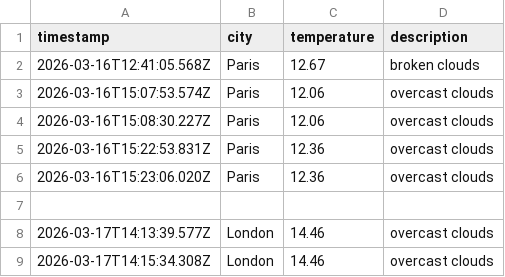
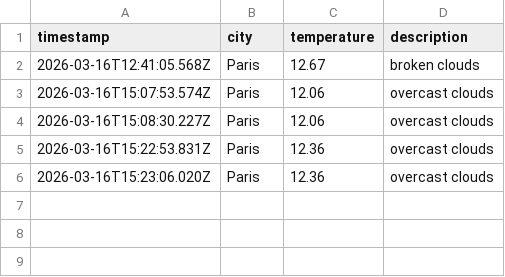
Before and after one commit to KirubaJ05/weatherAppTest, a CSV file: data/weather_log.csv, drawn as a sheet; the diff names each change by its address in the sheet, - before the commit and + after, or states it on an @@ line.

Commit message:
Update weather_log.csv

```diff
--- a/data/weather_log.csv
+++ b/data/weather_log.csv
-row 7: (empty)
-row 8: 2026-03-17T14:13:39.577Z | London | 14.46 | overcast clouds
-row 9: 2026-03-17T14:15:34.308Z | London | 14.46 | overcast clouds
```
